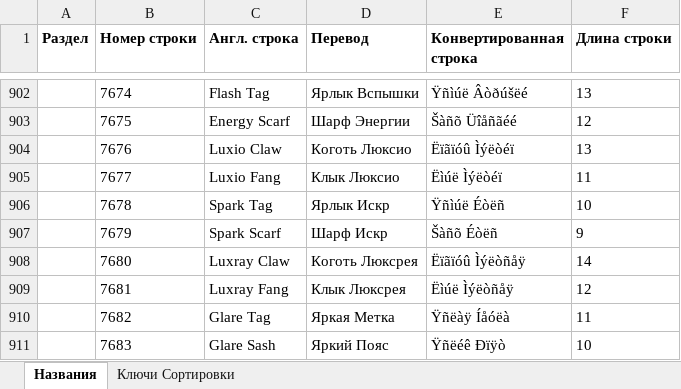
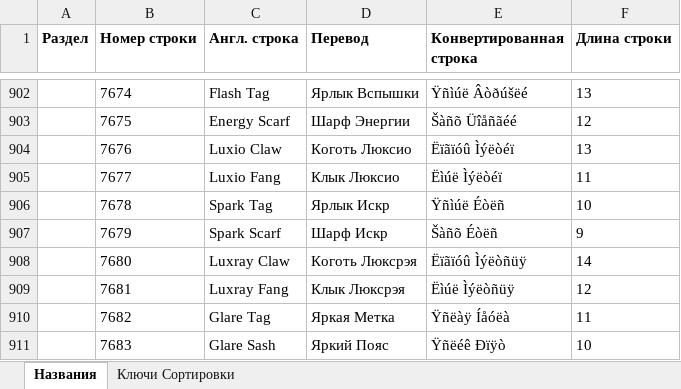
Before and after one commit to Pojirianets/Pokemon-Mystery-Dungeon-EoS-translation-hack-, an Excel workbook: Texts/Глоссарий/Названия Предметов.xlsx, sheet Названия, drawn as a sheet; only a part is shown, gaps mark what is left out; values as stored, in another font and other column widths than the file's, no borders; conditional formats not drawn; the diff names each change by its address in the sheet, - before the commit and + after, or states it on an @@ line.

```diff
--- a/Texts/Глоссарий/Названия Предметов.xlsx (sheet Названия)
+++ b/Texts/Глоссарий/Названия Предметов.xlsx (sheet Названия)
-D908 (Перевод): Коготь Люксрея
+D908 (Перевод): Коготь Люксрэя
-E908 (Конвертированная строка): Ëïãïóû Ìýëòñåÿ
+E908 (Конвертированная строка): Ëïãïóû Ìýëòñüÿ
-D909 (Перевод): Клык Люксрея
+D909 (Перевод): Клык Люксрэя
-E909 (Конвертированная строка): Ëìúë Ìýëòñåÿ
+E909 (Конвертированная строка): Ëìúë Ìýëòñüÿ
```
Also changed, not shown: Texts/Глоссарий/Названия Локаций (всех).xlsx, Texts/Глоссарий/Названия Покемонов.xlsx, 2 other files.
